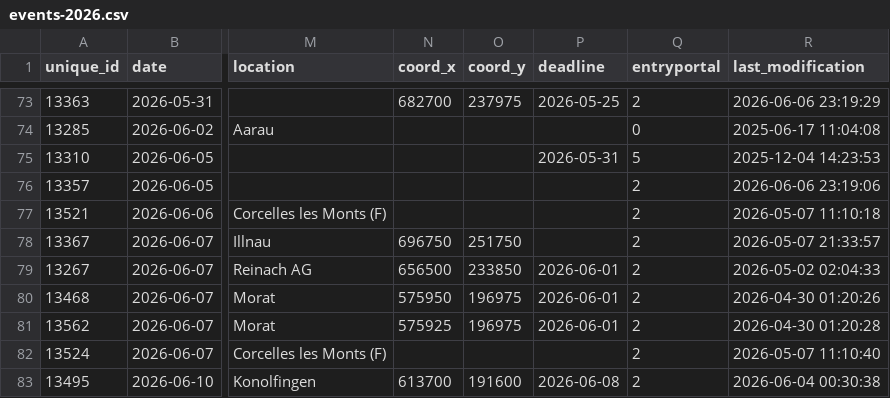
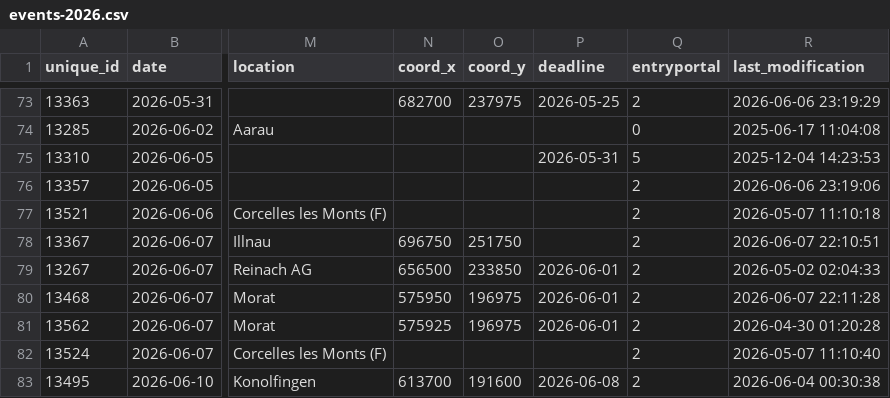
Before and after one commit to fabianHueni/swiss-orienteering-events, a CSV file: public/data/events-2026.csv, drawn as a sheet; only a part is shown, gaps mark what is left out; the diff names each change by its address in the sheet, - before the commit and + after, or states it on an @@ line.

```diff
--- a/public/data/events-2026.csv
+++ b/public/data/events-2026.csv
-R78 (last_modification): 2026-05-07 21:33:57
+R78 (last_modification): 2026-06-07 22:10:51
-R80 (last_modification): 2026-04-30 01:20:26
+R80 (last_modification): 2026-06-07 22:11:28
```
